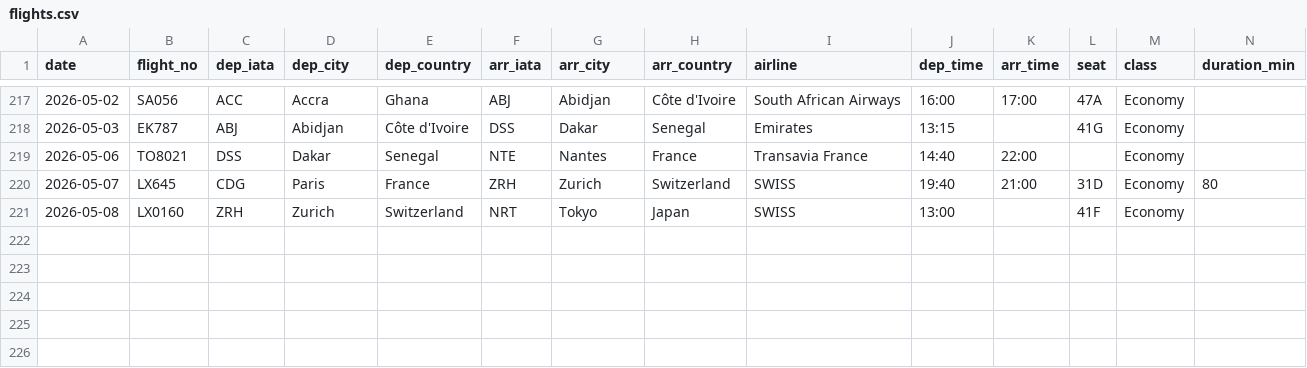
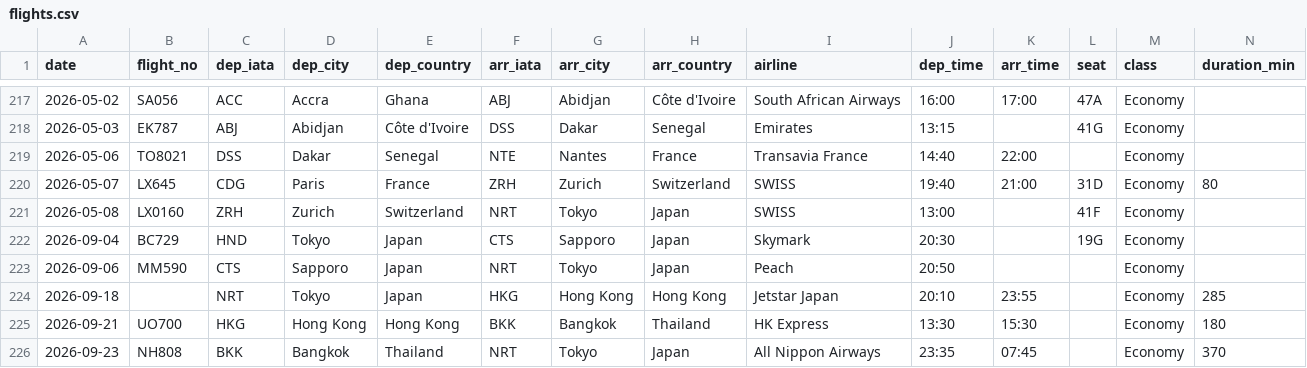
Before and after one commit to kyo24111/kyo24111.github.io, a CSV file: 040_personal/0451_travel/flight_record/flights.csv, drawn as a sheet; only a part is shown, gaps mark what is left out; rows hold the shown columns only; the diff names each change by its address in the sheet, - before the commit and + after, or states it on an @@ line.

```diff
--- a/040_personal/0451_travel/flight_record/flights.csv
+++ b/040_personal/0451_travel/flight_record/flights.csv
+row 222: 2026-09-04 | BC729 | HND | Tokyo | Japan | CTS | Sapporo | Japan | Skymark | 20:30 |  | 19G | Economy
+row 223: 2026-09-06 | MM590 | CTS | Sapporo | Japan | NRT | Tokyo | Japan | Peach | 20:50 |  |  | Economy
+row 224: 2026-09-18 |  | NRT | Tokyo | Japan | HKG | Hong Kong | Hong Kong | Jetstar Japan | 20:10 | 23:55 |  | Economy | 285
+row 225: 2026-09-21 | UO700 | HKG | Hong Kong | Hong Kong | BKK | Bangkok | Thailand | HK Express | 13:30 | 15:30 |  | Economy | 180
+row 226: 2026-09-23 | NH808 | BKK | Bangkok | Thailand | NRT | Tokyo | Japan | All Nippon Airways | 23:35 | 07:45 |  | Economy | 370
```
Also changed, not shown: 2 other files.
